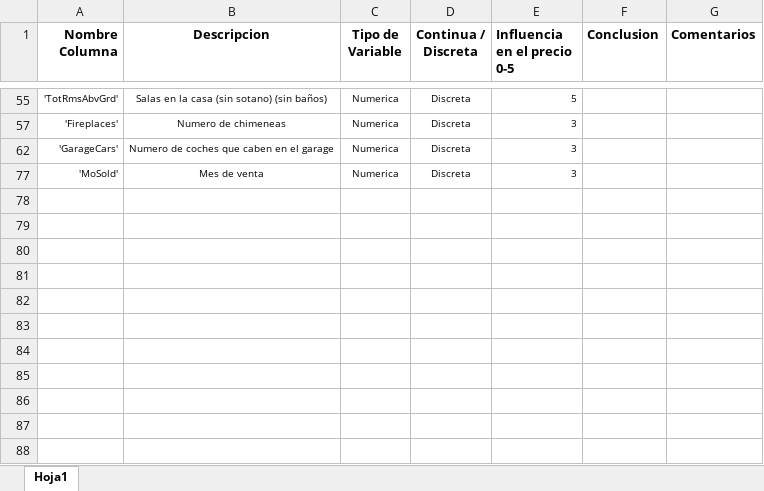
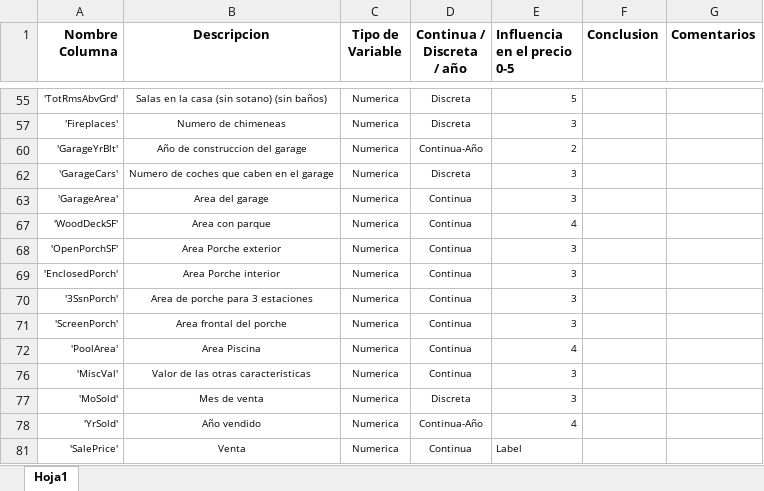
Before and after one commit to chirlas24/kaggle_HousingPricePredictor, an Excel workbook: descripcion_datos.xlsx, sheet Hoja1, drawn as a sheet; only a part is shown, gaps mark what is left out; values as stored, in another font and other column widths than the file's, no borders; table styles not drawn; ↵ is a line break in a cell; the diff covers the shown part only; the diff names each change by its address in the sheet, - before the commit and + after, or states it on an @@ line.

```diff
--- a/descripcion_datos.xlsx (sheet Hoja1)
+++ b/descripcion_datos.xlsx (sheet Hoja1)
-D1: Continua / ↵ Discreta
+D1: Continua / ↵ Discreta ↵ / año
+row 60: 'GarageYrBlt' | Año de construccion del garage | Numerica | Continua-Año | 2
@@ row 63 unhidden: 'GarageArea' | Area del garage | Numerica | Continua | 3 @@
@@ row 67 unhidden: 'WoodDeckSF' | Area con parque | Numerica | Continua | 4 @@
@@ row 68 unhidden: 'OpenPorchSF' | Area Porche exterior | Numerica | Continua | 3 @@
@@ row 69 unhidden: 'EnclosedPorch' | Area Porche interior | Numerica | Continua | 3 @@
@@ row 70 unhidden: '3SsnPorch' | Area de porche para 3 estaciones | Numerica | Continua | 3 @@
@@ row 71 unhidden: 'ScreenPorch' | Area frontal del porche | Numerica | Continua | 3 @@
@@ row 72 unhidden: 'PoolArea' | Area Piscina | Numerica | Continua | 4 @@
@@ row 76 unhidden: 'MiscVal' | Valor de las otras caracteristicas | Numerica | Continua | 3 @@
+row 78: 'YrSold' | Año vendido | Numerica | Continua-Año | 4
@@ row 81 unhidden: 'SalePrice' | Venta | Numerica | Continua | Label @@
```
Also changed, not shown: 2 added rows and 10 hidden or unhidden rows elsewhere in this sheet, hidden cells, 4 other files.
